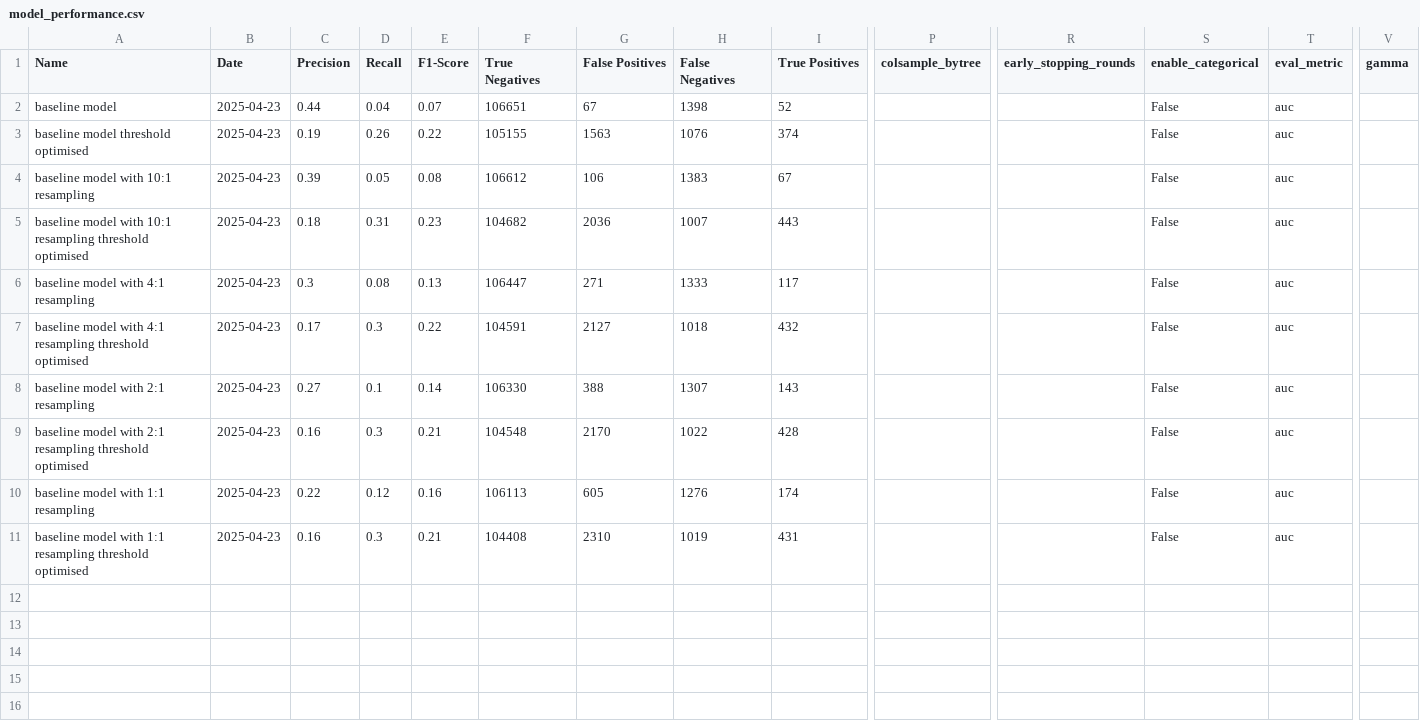
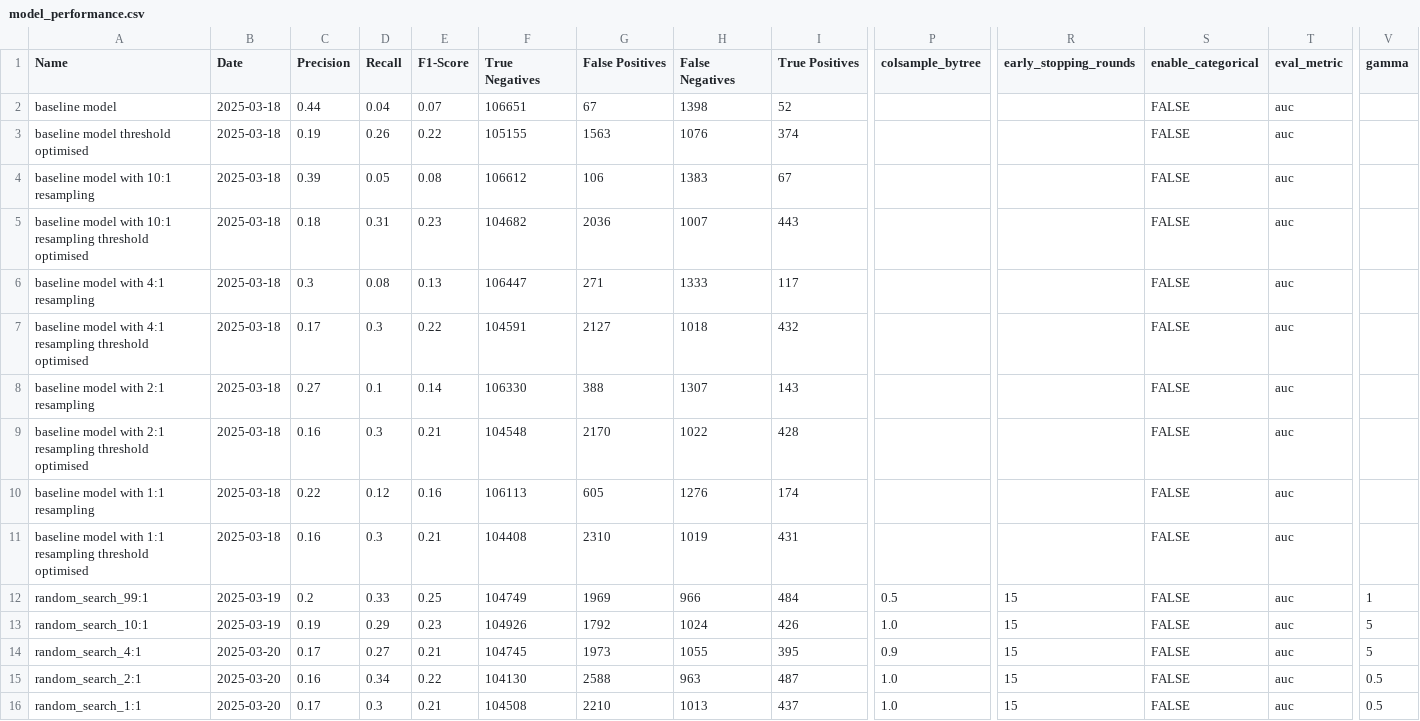
Before and after one commit to jonnywong288/bank-account-fraud, a CSV file: output/model_performance.csv, drawn as a sheet; only a part is shown, gaps mark what is left out; rows hold the shown columns only; the diff names each change by its address in the sheet, - before the commit and + after, or states it on an @@ line.

```diff
--- a/output/model_performance.csv
+++ b/output/model_performance.csv
-B2:B11 (Date): 2025-04-23
+B2:B11 (Date): 2025-03-18
-S2:S11 (enable_categorical): False
+S2:S11 (enable_categorical): FALSE
+row 12: random_search_99:1 | 2025-03-19 | 0.2 | 0.33 | 0.25 | 104749 | 1969 | 966 | 484 | 0.5 | 15 | FALSE | auc | 1
+row 13: random_search_10:1 | 2025-03-19 | 0.19 | 0.29 | 0.23 | 104926 | 1792 | 1024 | 426 | 1.0 | 15 | FALSE | auc | 5
+row 14: random_search_4:1 | 2025-03-20 | 0.17 | 0.27 | 0.21 | 104745 | 1973 | 1055 | 395 | 0.9 | 15 | FALSE | auc | 5
+row 15: random_search_2:1 | 2025-03-20 | 0.16 | 0.34 | 0.22 | 104130 | 2588 | 963 | 487 | 1.0 | 15 | FALSE | auc | 0.5
+row 16: random_search_1:1 | 2025-03-20 | 0.17 | 0.3 | 0.21 | 104508 | 2210 | 1013 | 437 | 1.0 | 15 | FALSE | auc | 0.5
```
